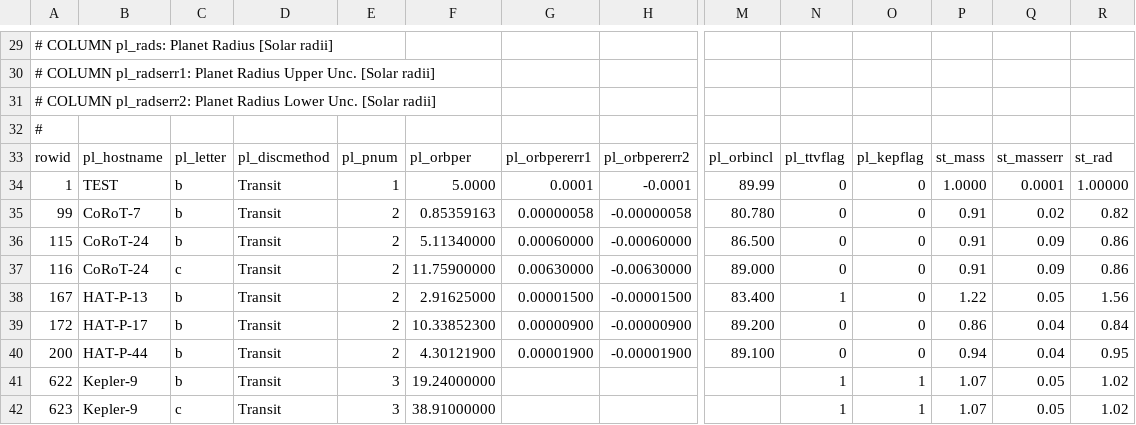
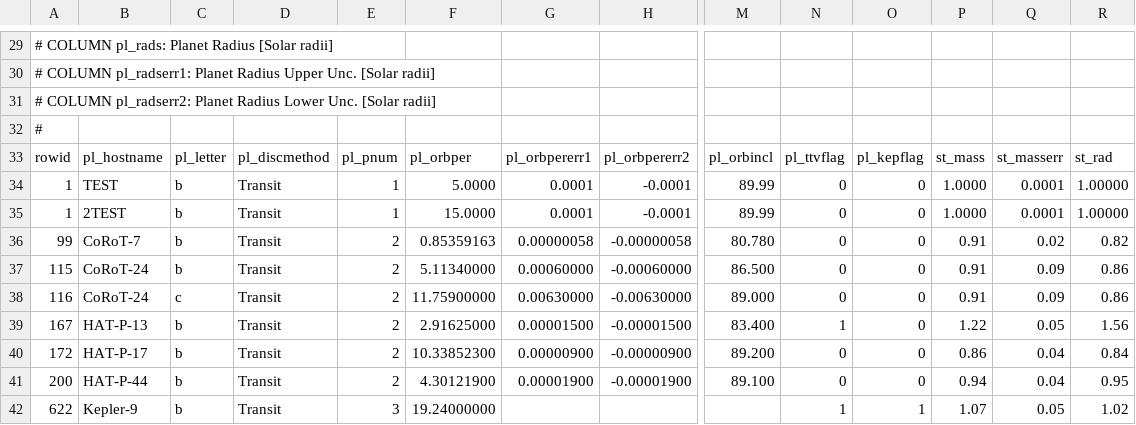
Before and after one commit to silburt/tides, a CSV file: planets.csv, drawn as a sheet; only a part is shown, gaps mark what is left out; the shorter side is filled out with more unchanged rows; rows hold the shown columns only; the diff names each change by its address in the sheet, - before the commit and + after, or states it on an @@ line.

```diff
--- a/planets.csv
+++ b/planets.csv
+row 35: 1 | 2TEST | b | Transit | 1 | 15.0000 | 0.0001 | -0.0001 | 89.99 | 0 | 0 | 1.0000 | 0.0001 | 1.00000
```
Also changed, not shown: 9 other files.
